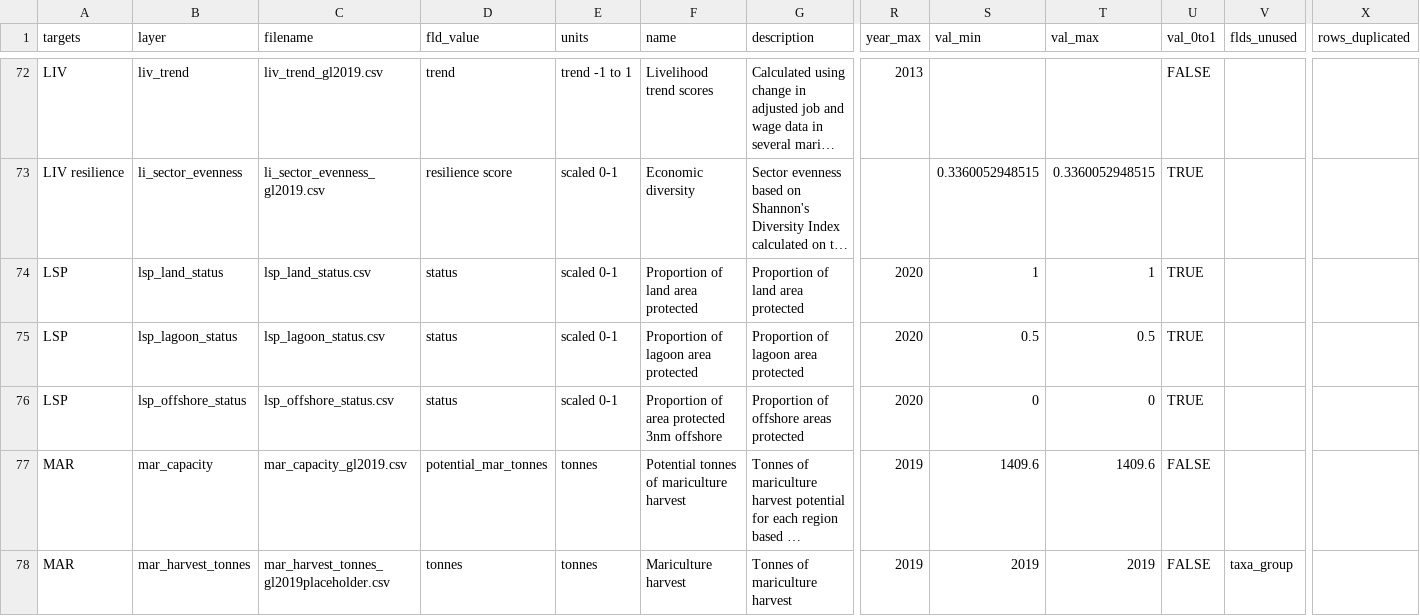
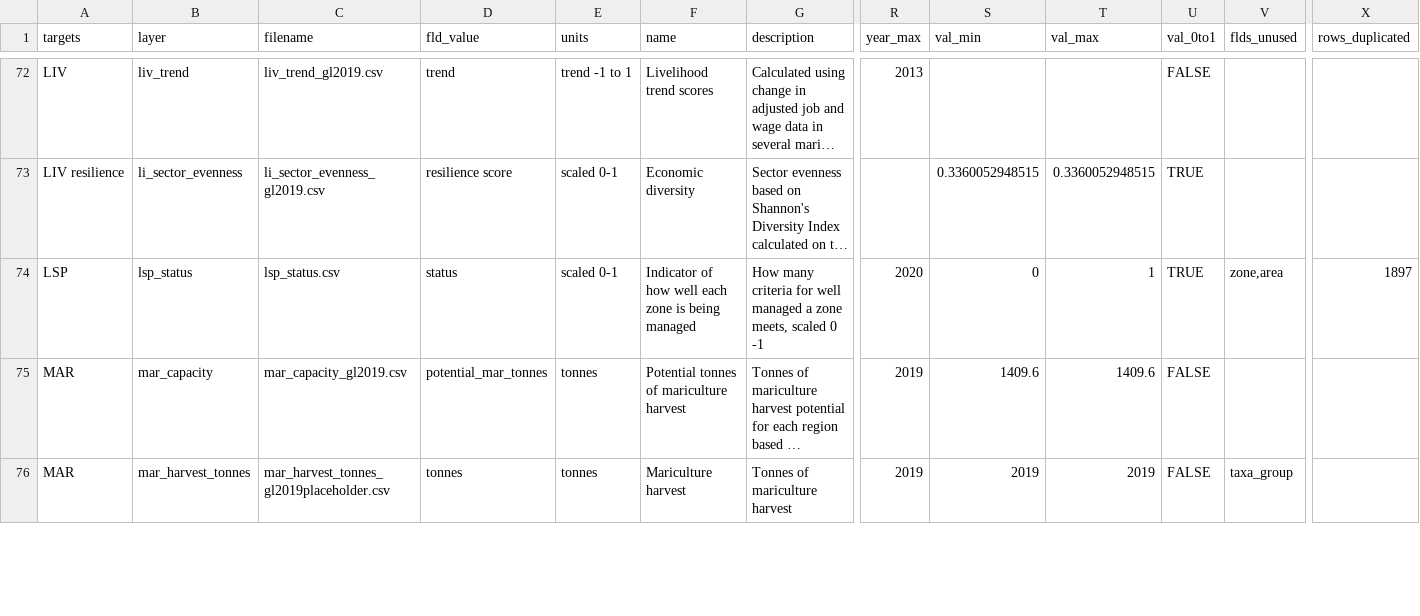
Before and after one commit to OHI-4site/tet-scores, a CSV file: region/layers.csv, drawn as a sheet; only a part is shown, gaps mark what is left out; long unchanged cells end in …; rows hold the shown columns only; the diff names each change by its address in the sheet, - before the commit and + after, or states it on an @@ line.

```diff
--- a/region/layers.csv
+++ b/region/layers.csv
-B74 (layer): lsp_land_status
+B74 (layer): lsp_status
-C74 (filename): lsp_land_status.csv
+C74 (filename): lsp_status.csv
-F74 (name): Proportion of land area protected
+F74 (name): Indicator of how well each zone is being managed
-G74 (description): Proportion of land area protected
+G74 (description): How many criteria for well managed a zone meets, scaled 0 -1
-S74 (val_min): 1
+S74 (val_min): 0
-V74 (flds_unused): (empty)
+V74 (flds_unused): zone,area
-X74 (rows_duplicated): (empty)
+X74 (rows_duplicated): 1897
-row 75: LSP | lsp_lagoon_status | lsp_lagoon_status.csv | status | scaled 0-1 | Proportion of lagoon area protected | Proportion of lagoon area protected | 2020 | 0.5 | 0.5 | TRUE
-row 76: LSP | lsp_offshore_status | lsp_offshore_status.csv | status | scaled 0-1 | Proportion of area protected 3nm offshore | Proportion of offshore areas protected | 2020 | 0 | 0 | TRUE
```
Also changed, not shown: region/conf/scenario_data_years.csv, 3 other files.
